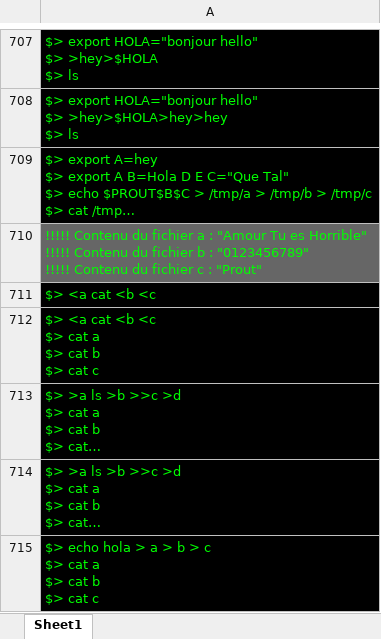
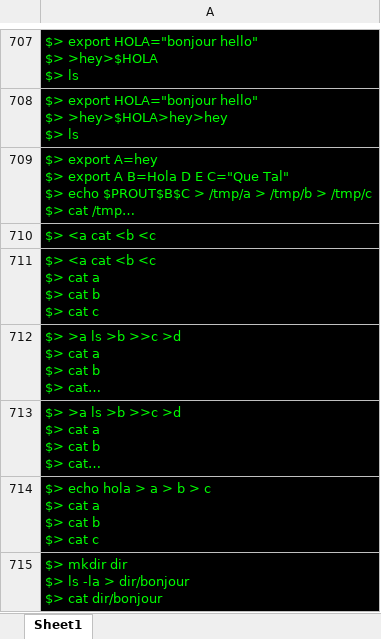
Before and after one commit to hadyawayda/minishell, an Excel workbook: unit_tester/test_files/all.xlsx, sheet Sheet1, drawn as a sheet; only a part is shown, gaps mark what is left out; the shorter side is filled out with more unchanged rows; long unchanged cells end in …; values as stored, in another font and other column widths than the file's, no borders; ↵ is a line break in a cell; the diff names each change by its address in the sheet, - before the commit and + after, or states it on an @@ line.

Commit message:
Updated tester

```diff
--- a/unit_tester/test_files/all.xlsx (sheet Sheet1)
+++ b/unit_tester/test_files/all.xlsx (sheet Sheet1)
-row 710: !!!!! Contenu du fichier a : "Amour Tu es Horrible" ↵ !!!!! Contenu du fichier b : "0123456789" ↵ !!!!! Contenu du fichier c : "Prout"
```
Also changed, not shown: unit_tester/test_files/program/echo.xlsx, 12 other files.
